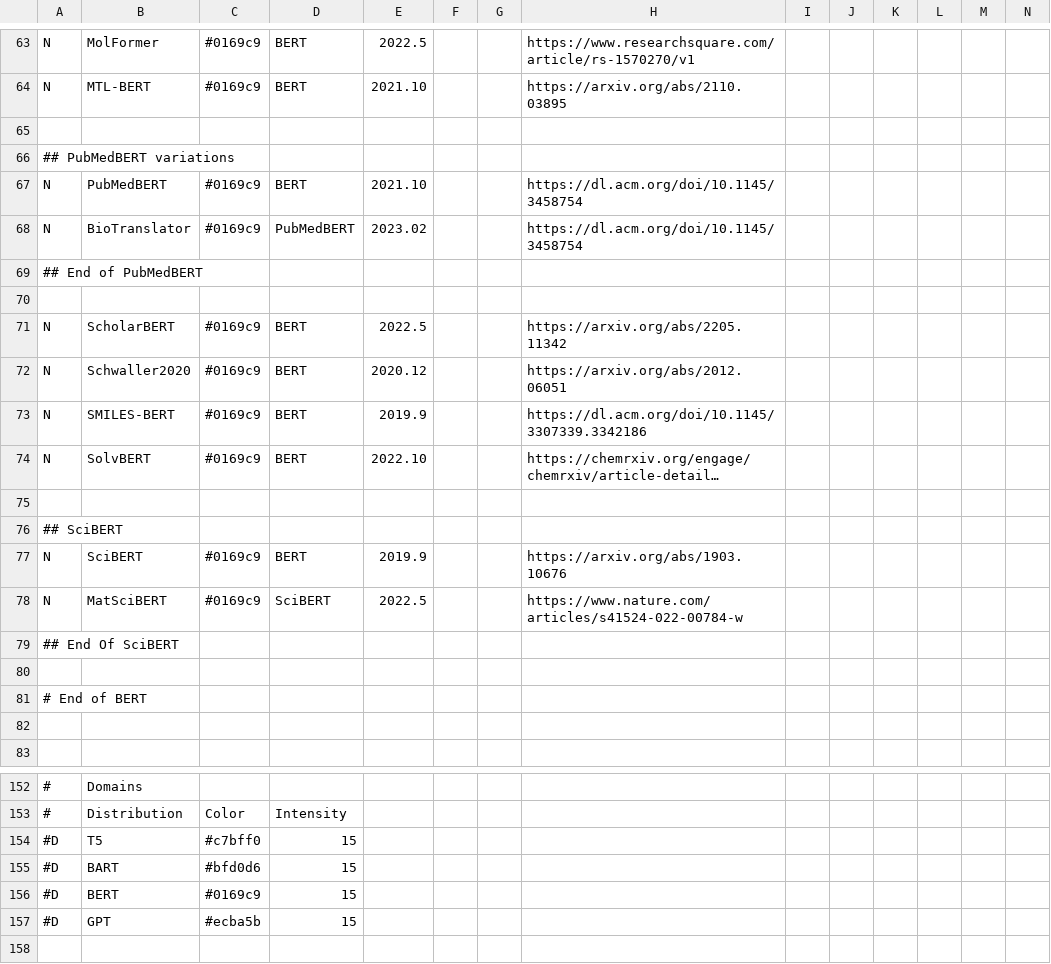
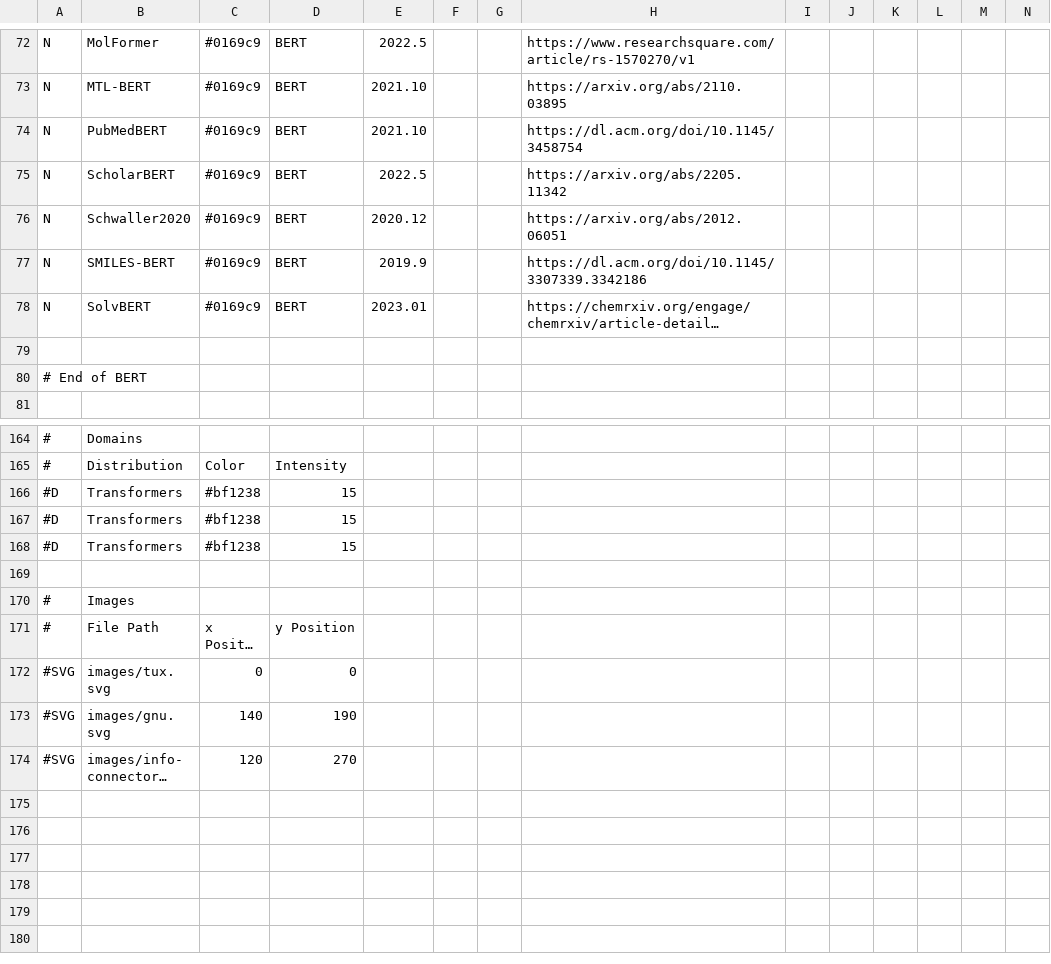
Before and after one commit to maykcaldas/LLMTimeline, a CSV file: llm_ldt.csv, drawn as a sheet; only a part is shown, gaps mark what is left out; the shorter side is filled out with more unchanged rows; long unchanged cells end in …; removed rows and columns are numbered as before the commit, all else as after; rows hold the shown columns only; the diff covers the shown part only; the diff names each change by its address in the sheet, - before the commit and + after, or states it on an @@ line.

```diff
--- a/llm_ldt.csv
+++ b/llm_ldt.csv
-row 65: (empty)
-row 66: ## PubMedBERT variations
-row 68: N | BioTranslator | #0169c9 | PubMedBERT | 2023.02 |  |  | https://dl.acm.org/doi/10.1145/3458754
-row 69: ## End of PubMedBERT
-row 70: (empty)
-E78: 2022.10
+E78: 2023.01
-row 75: (empty)
@@ row 76 moved to row 43: ## SciBERT @@
@@ row 77 moved to row 44: N @@
@@ row 78 moved to row 45: N @@
@@ row 79 moved to row 46: ## End Of SciBERT @@
-row 82: (empty)
-B166: T5
+B166: Transformers
-C166: #c7bff0
+C166: #bf1238
-B167: BART
+B167: Transformers
-C167: #bfd0d6
+C167: #bf1238
-row 156: #D | BERT | #0169c9 | 15
-B168: GPT
+B168: Transformers
-C168: #ecba5b
+C168: #bf1238
```
Also changed, not shown: 20 added rows, 1 removed row and 5 edited cells elsewhere in this file, 2 other files.
